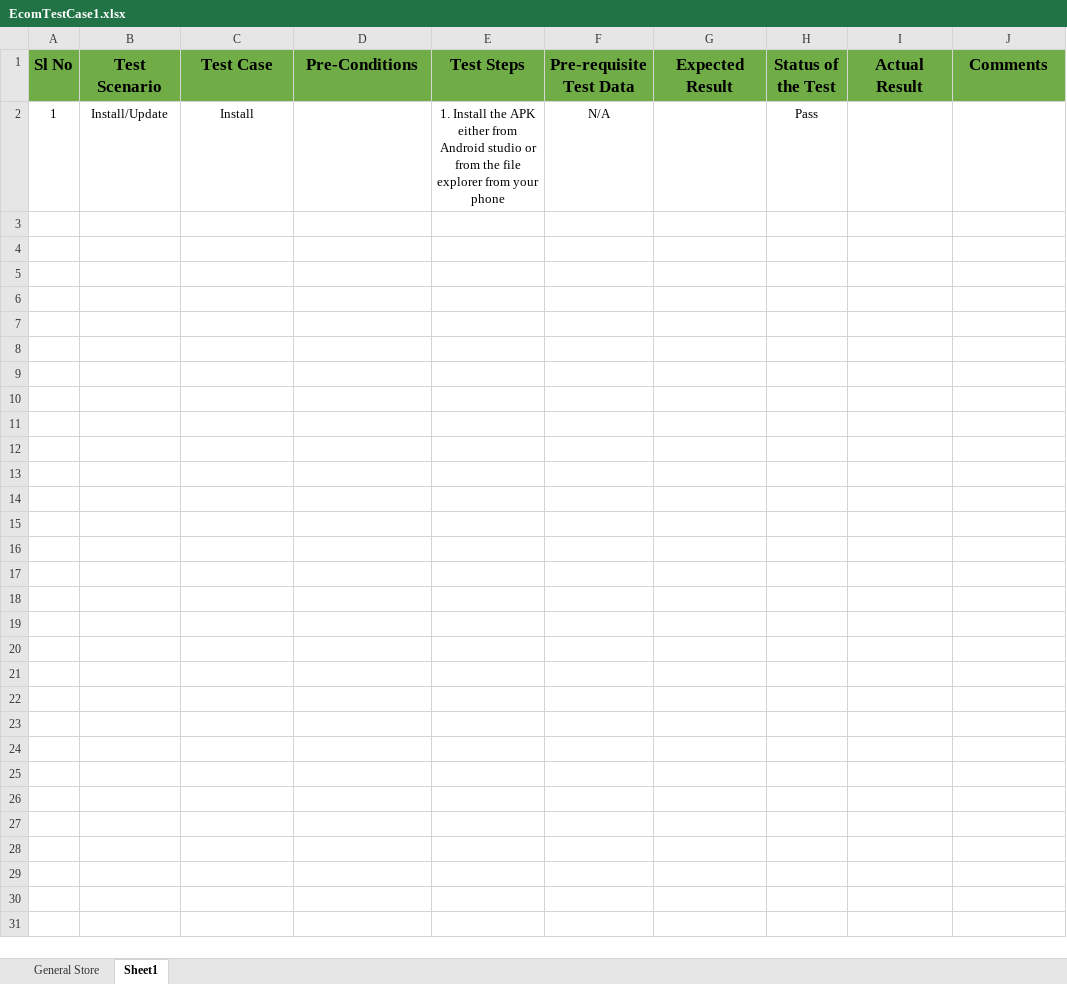
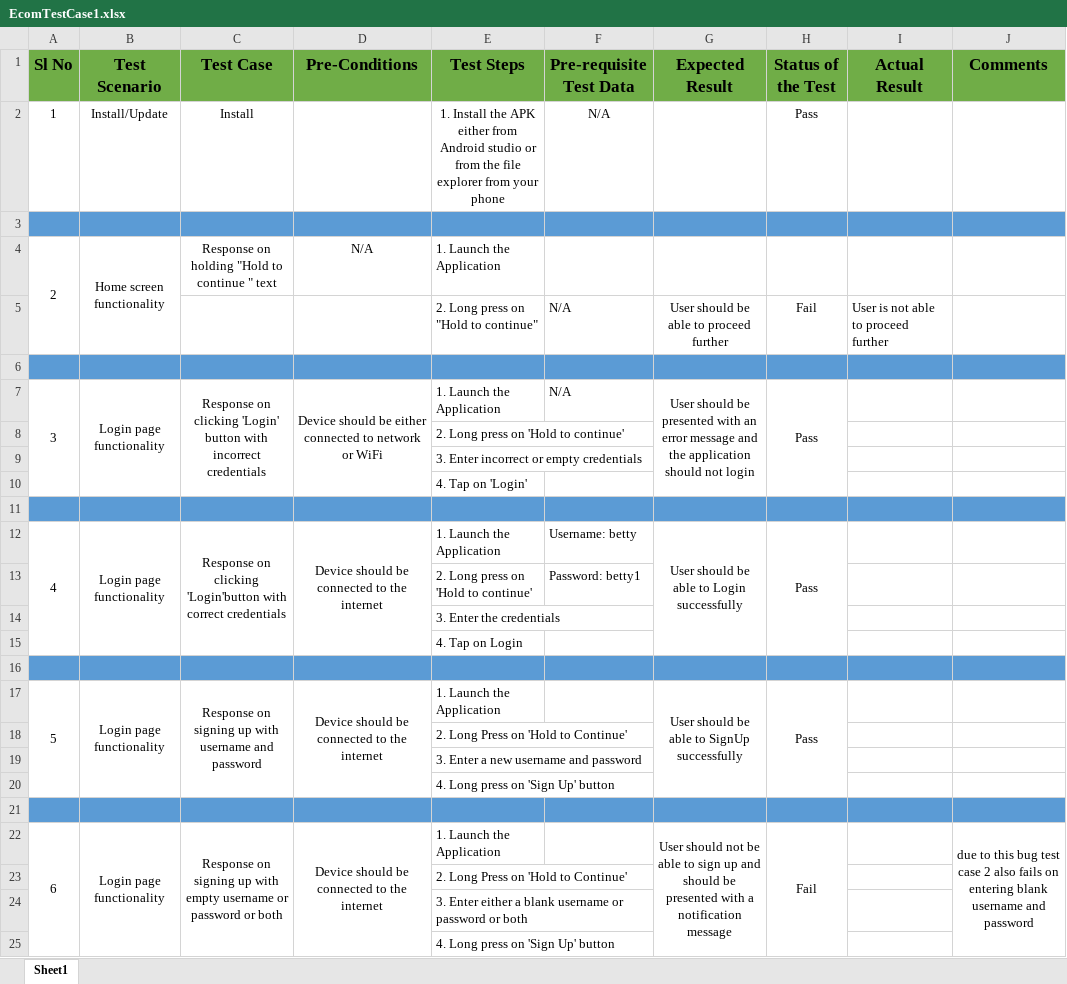
Before and after one commit to bettyreichel/artify1, an Excel workbook: TestCases/EcomTestCase1.xlsx, sheet Sheet1, drawn as a sheet; values as stored, in another font and other column widths than the file's, no borders; ↵ is a line break in a cell; the diff names each change by its address in the sheet, - before the commit and + after, or states it on an @@ line.

```diff
--- a/TestCases/EcomTestCase1.xlsx (sheet Sheet1)
+++ b/TestCases/EcomTestCase1.xlsx (sheet Sheet1)
-sheet tab: General Store
+row 3: (empty)
+row 4: 2 | Home screen functionality | Response on holding "Hold to continue " text | N/A | 1. Launch the Application
+row 5:  |  |  |  | 2. Long press on "Hold to continue" | N/A | User should be able to proceed further | Fail | User is not able to proceed further
+row 6: (empty)
+row 7: 3 | Login page functionality | Response on clicking 'Login' button with incorrect credentials | Device should be either connected to network or WiFi | 1. Launch the Application | N/A | User should be presented with an error message and the application should not login | Pass
+row 8:  |  |  |  | 2. Long press on 'Hold to continue'
+row 9:  |  |  |  | 3. Enter incorrect or empty credentials
+row 10:  |  |  |  | 4. Tap on 'Login'
+row 11: (empty)
+row 12: 4 | Login page functionality | Response on clicking 'Login'button with correct credentials | Device should be connected to the internet | 1. Launch the Application | Username: betty | User should be able to Login successfully | Pass
+row 13:  |  |  |  | 2. Long press on 'Hold to continue' | Password: betty1
+row 14:  |  |  |  | 3. Enter the credentials
+row 15:  |  |  |  | 4. Tap on Login
+row 16: (empty)
+row 17: 5 | Login page functionality | Response on signing up with username and password | Device should be connected to the internet | 1. Launch the Application |  | User should be able to SignUp successfully | Pass
+row 18:  |  |  |  | 2. Long Press on 'Hold to Continue'
+row 19:  |  |  |  | 3. Enter a new username and password
+row 20:  |  |  |  | 4. Long press on 'Sign Up' button
+row 21: (empty)
+row 22: 6 | Login page functionality | Response on signing up with empty username or password or both | Device should be connected to the internet | 1. Launch the Application |  | User should not be able to sign up and ↵ should be presented with a notification message | Fail |  | due to this bug test case 2 also fails on entering blank username and password
+row 23:  |  |  |  | 2. Long Press on 'Hold to Continue'
+row 24:  |  |  |  | 3. Enter either a blank username or password or both
+row 25:  |  |  |  | 4. Long press on 'Sign Up' button
```
